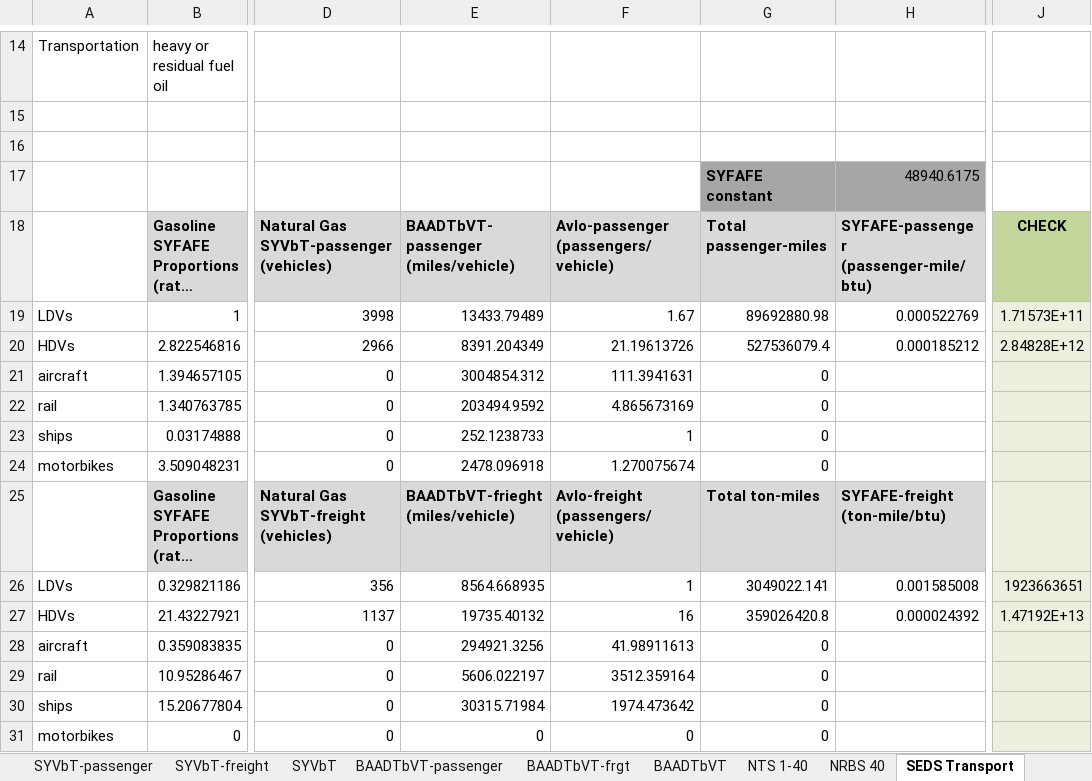
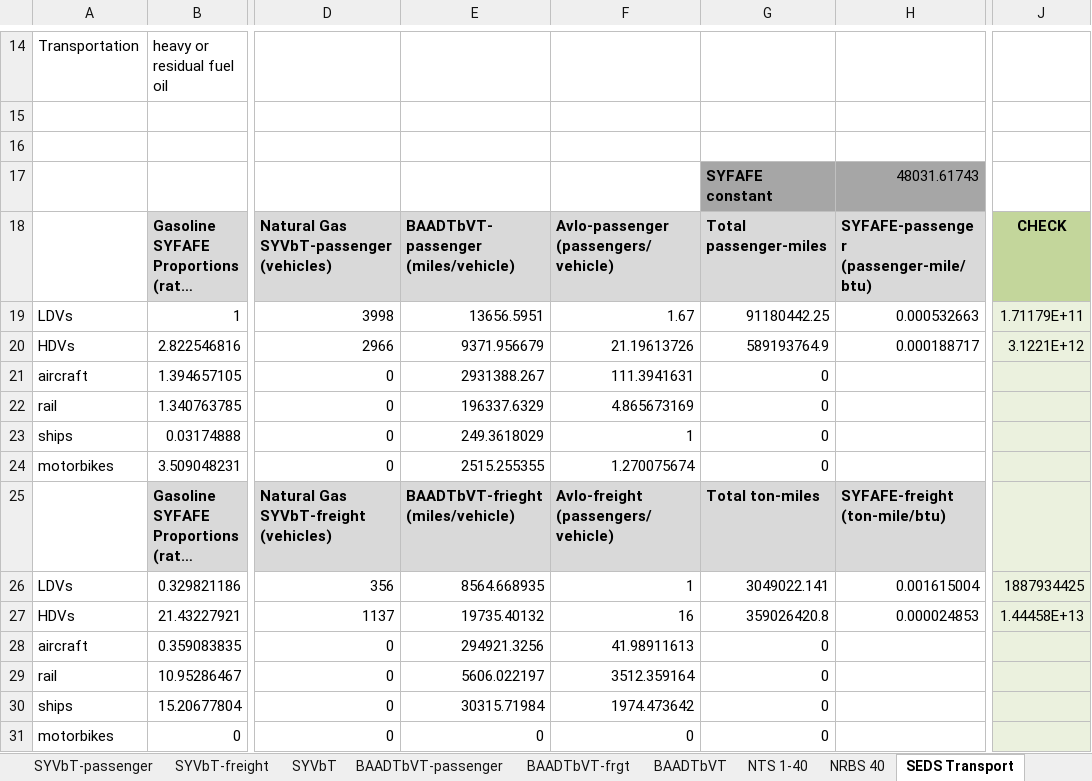
Before and after one commit to EnergyInnovation/eps-georgia, an Excel workbook: InputData/trans/SYFAFE/Start Year Fleet Avg Fuel Economy.xlsx, sheet SEDS Transport, drawn as a sheet; only a part is shown, gaps mark what is left out; long unchanged cells end in …; values as stored, in another font and other column widths than the file's, no borders; the diff names each change by its address in the sheet, - before the commit and + after, or states it on an @@ line.

```diff
--- a/InputData/trans/SYFAFE/Start Year Fleet Avg Fuel Economy.xlsx (sheet SEDS Transport)
+++ b/InputData/trans/SYFAFE/Start Year Fleet Avg Fuel Economy.xlsx (sheet SEDS Transport)
-H17: 48940.6175
+H17: 48031.61743
-E19: 13433.79489
+E19: 13656.5951
-G19: 89692880.98
+G19: 91180442.25
-H19: 0.000522769
+H19: 0.000532663
-J19: 1.71573E+11
+J19: 1.71179E+11
-E20: 8391.204349
+E20: 9371.956679
-G20: 527536079.4
+G20: 589193764.9
-H20: 0.000185212
+H20: 0.000188717
-J20: 2.84828E+12
+J20: 3.1221E+12
-E21: 3004854.312
+E21: 2931388.267
-E22: 203494.9592
+E22: 196337.6329
-E23: 252.1238733
+E23: 249.3618029
-E24: 2478.096918
+E24: 2515.255355
-H26: 0.001585008
+H26: 0.001615004
-J26: 1923663651
+J26: 1887934425
-H27: 0.000024392
+H27: 0.000024853
-J27: 1.47192E+13
+J27: 1.44458E+13
```
Also changed, not shown: sheet BAADTbVT, sheet SYFAFE-frgt, sheet About, InputData/elec/SoESCaOMCbIC/Share of Electricity Sector Capital and OM Costs by ISIC Code.xlsx, InputData/elec/SoTCCbIC/Share of Transmission Capital Costs by ISIC Code.xlsx, 51 other files.
